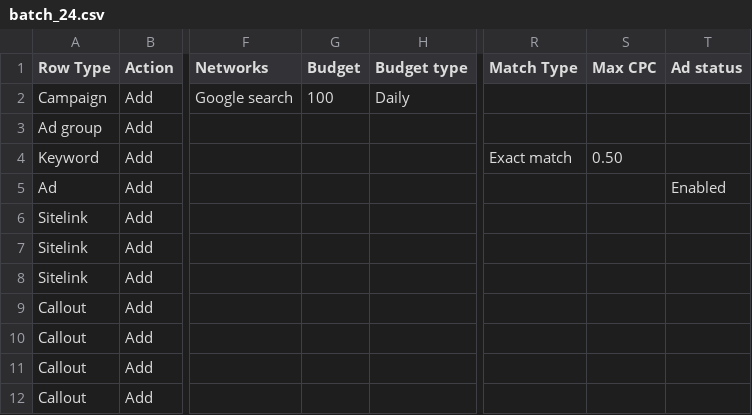
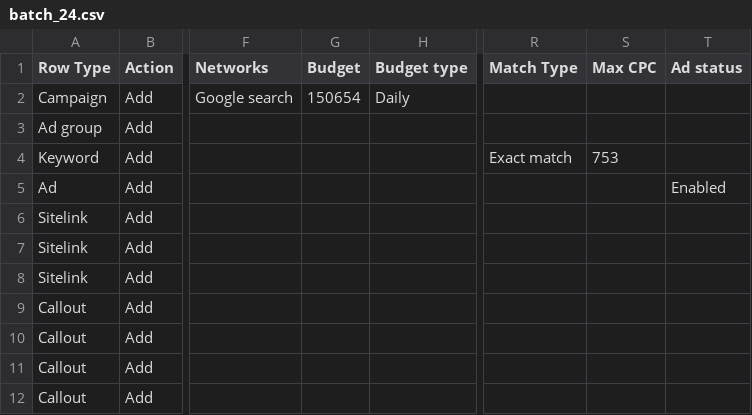
Before and after one commit to ductrau16823-a11y/vippro-campping, a CSV file: bulk_v2_out_test6/batch_24.csv, drawn as a sheet; only a part is shown, gaps mark what is left out; the diff names each change by its address in the sheet, - before the commit and + after, or states it on an @@ line.

```diff
--- a/bulk_v2_out_test6/batch_24.csv
+++ b/bulk_v2_out_test6/batch_24.csv
-G2 (Budget): 100
+G2 (Budget): 150654
-S4 (Max CPC): 0.50
+S4 (Max CPC): 753
```
Also changed, not shown: bulk_v2_out_test6/batch_23.csv, 4 other files.
